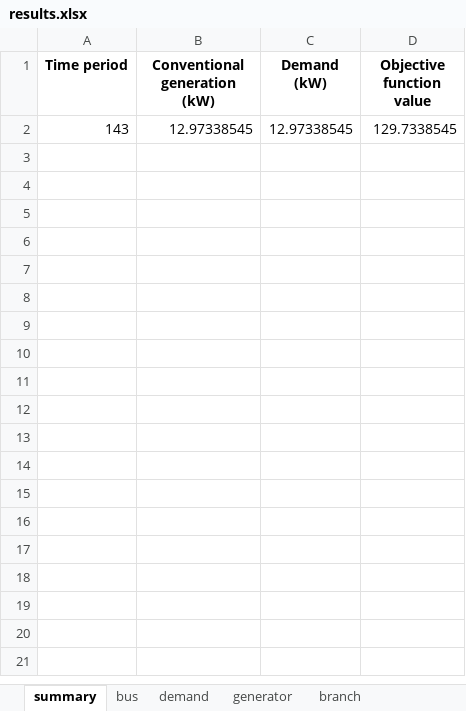
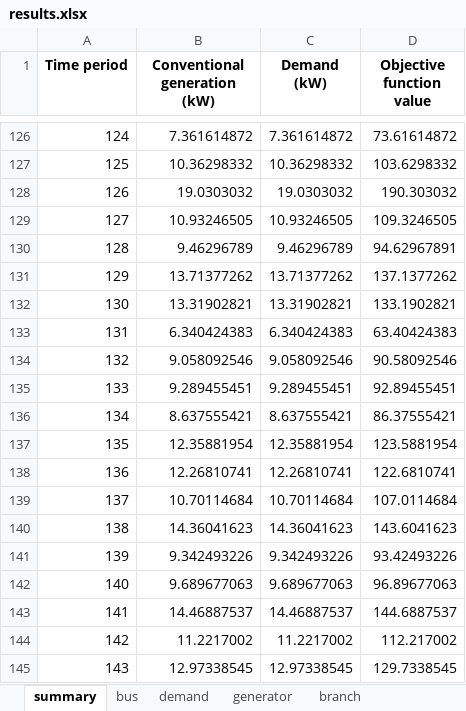
Before and after one commit to bukhsh/Smart-EV-Charging, an Excel workbook: results/results.xlsx, sheet summary, drawn as a sheet; only a part is shown, gaps mark what is left out; values as stored, in another font and other column widths than the file's, no borders; the diff covers the shown part only; the diff names each change by its address in the sheet, - before the commit and + after, or states it on an @@ line.

```diff
--- a/results/results.xlsx (sheet summary)
+++ b/results/results.xlsx (sheet summary)
+row 126: 124 | 7.361614872 | 7.361614872 | 73.61614872
+row 127: 125 | 10.36298332 | 10.36298332 | 103.6298332
+row 128: 126 | 19.0303032 | 19.0303032 | 190.303032
+row 129: 127 | 10.93246505 | 10.93246505 | 109.3246505
+row 130: 128 | 9.46296789 | 9.46296789 | 94.62967891
+row 131: 129 | 13.71377262 | 13.71377262 | 137.1377262
+row 132: 130 | 13.31902821 | 13.31902821 | 133.1902821
+row 133: 131 | 6.340424383 | 6.340424383 | 63.40424383
+row 134: 132 | 9.058092546 | 9.058092546 | 90.58092546
+row 135: 133 | 9.289455451 | 9.289455451 | 92.89455451
+row 136: 134 | 8.637555421 | 8.637555421 | 86.37555421
+row 137: 135 | 12.35881954 | 12.35881954 | 123.5881954
+row 138: 136 | 12.26810741 | 12.26810741 | 122.6810741
+row 139: 137 | 10.70114684 | 10.70114684 | 107.0114684
+row 140: 138 | 14.36041623 | 14.36041623 | 143.6041623
+row 141: 139 | 9.342493226 | 9.342493226 | 93.42493226
+row 142: 140 | 9.689677063 | 9.689677063 | 96.89677063
+row 143: 141 | 14.46887537 | 14.46887537 | 144.6887537
+row 144: 142 | 11.2217002 | 11.2217002 | 112.217002
```
Also changed, not shown: 124 added rows elsewhere in this sheet, sheet bus, sheet branch, sheet transformer, sheet generator, sheet demand, other sheet tabs, 8 other files.
